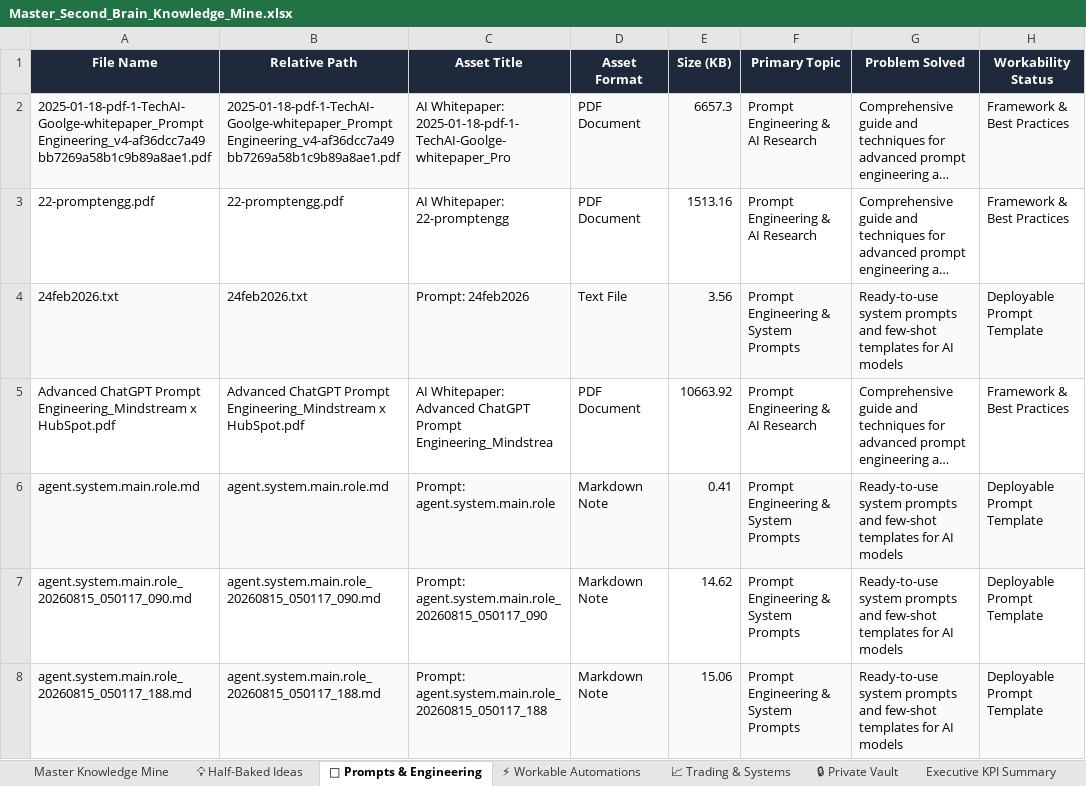
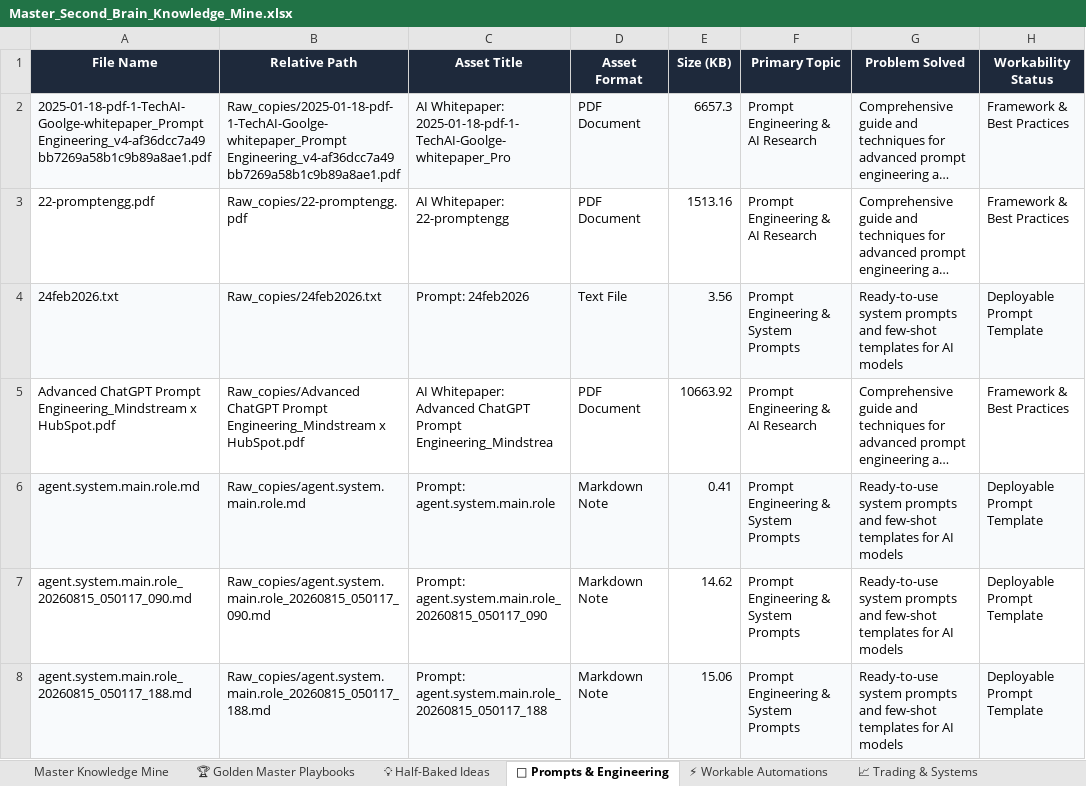
Before and after one commit to ai4funabhishek-SKS/mindbridge, an Excel workbook: 00_Index_and_Dashboards/Master_Second_Brain_Knowledge_Mine.xlsx, sheet 🤖 Prompts & Engineering, drawn as a sheet; only a part is shown; long unchanged cells end in …; values as stored, in another font and other column widths than the file's, no borders; the diff covers the shown part only; the diff names each change by its address in the sheet, - before the commit and + after, or states it on an @@ line.

```diff
--- a/00_Index_and_Dashboards/Master_Second_Brain_Knowledge_Mine.xlsx (sheet 🤖 Prompts & Engineering)
+++ b/00_Index_and_Dashboards/Master_Second_Brain_Knowledge_Mine.xlsx (sheet 🤖 Prompts & Engineering)
+sheet tab: 🏆 Golden Master Playbooks
-B2 (Relative Path): 2025-01-18-pdf-1-TechAI-Goolge-whitepaper_Prompt Engineering_v4-af36dcc7a49bb7269a58b1c9b89a8ae1.pdf
+B2 (Relative Path): Raw_copies/2025-01-18-pdf-1-TechAI-Goolge-whitepaper_Prompt Engineering_v4-af36dcc7a49bb7269a58b1c9b89a8ae1.pdf
-B3 (Relative Path): 22-promptengg.pdf
+B3 (Relative Path): Raw_copies/22-promptengg.pdf
-B4 (Relative Path): 24feb2026.txt
+B4 (Relative Path): Raw_copies/24feb2026.txt
-B5 (Relative Path): Advanced ChatGPT Prompt…
+B5 (Relative Path): Raw_copies/Advanced ChatGPT Prompt…
-B6 (Relative Path): agent.system.main.role.md
+B6 (Relative Path): Raw_copies/agent.system.main.role.md
-B7 (Relative Path): agent.system.main.role_20260815_050117_090.md
+B7 (Relative Path): Raw_copies/agent.system.main.role_20260815_050117_090.md
-B8 (Relative Path): agent.system.main.role_20260815_050117_188.md
+B8 (Relative Path): Raw_copies/agent.system.main.role_20260815_050117_188.md
```
Also changed, not shown: 7 added rows and 72 edited cells elsewhere in this sheet, sheet Master Knowledge Mine, sheet ⚡ Workable Automations, sheet 📈 Trading & Systems, sheet 🔒 Private Vault, sheet Executive KPI Summary, sheet 💡 Half-Baked Ideas, 00_Index_and_Dashboards/Master_Second_Brain_Dashboard.xlsx, 12 other files.
